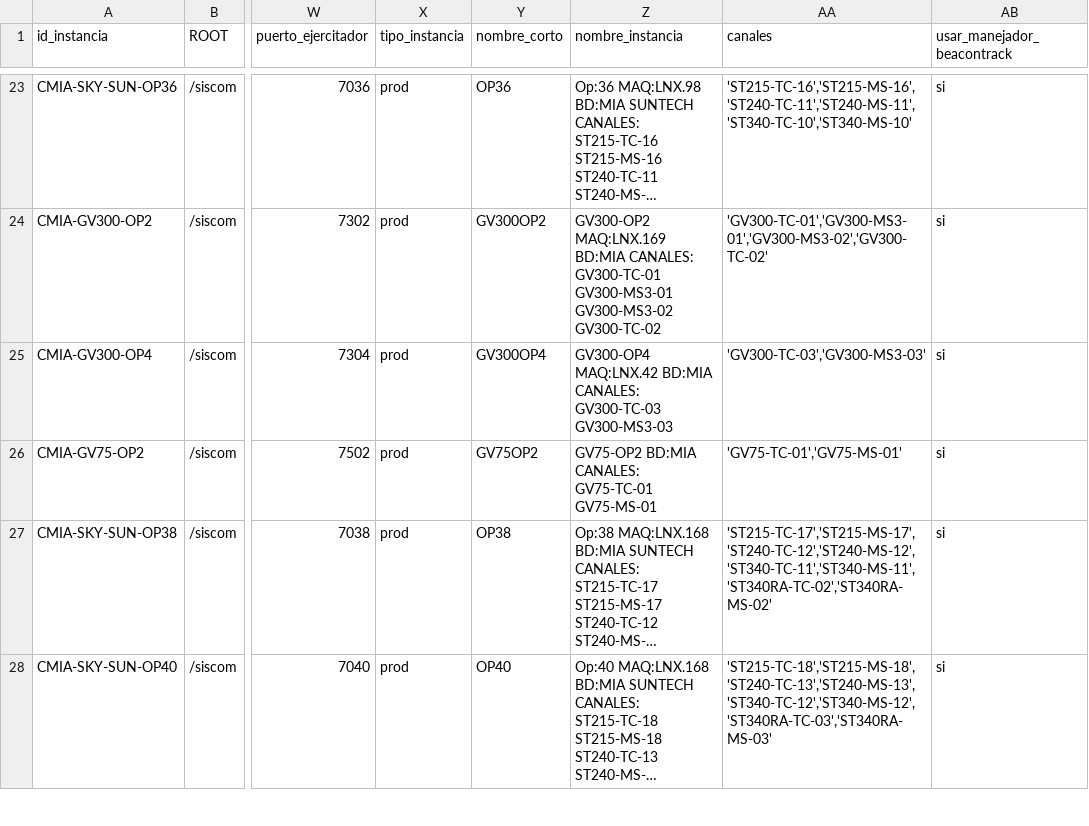
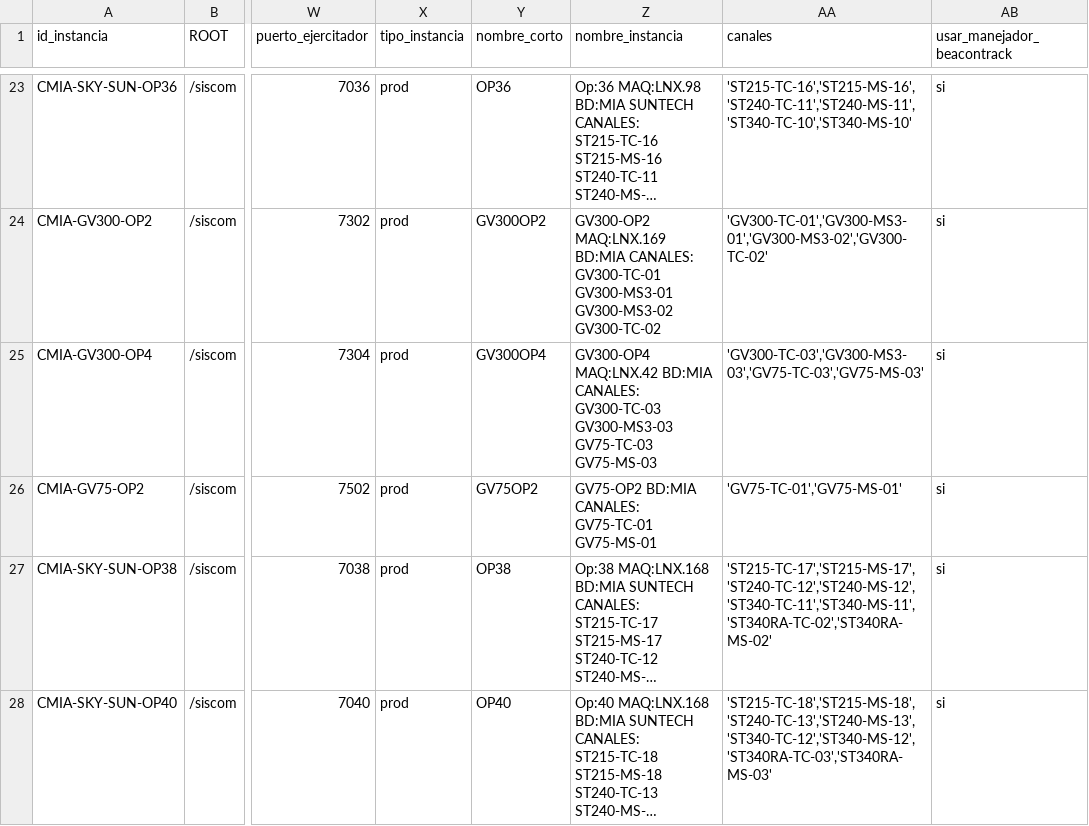
Before and after one commit to amtelser/ConfiguradorSiscomV1, a CSV file: configuraciones.csv, drawn as a sheet; only a part is shown, gaps mark what is left out; long unchanged cells end in …; the diff covers the shown part only; the diff names each change by its address in the sheet, - before the commit and + after, or states it on an @@ line.

Commit message:
se agrega la instancia SUN-OP48 y se agregan canales a GV300-OP4

```diff
--- a/configuraciones.csv
+++ b/configuraciones.csv
-Z25 (nombre_instancia): …GV300-TC-03 GV300-MS3-03
+Z25 (nombre_instancia): …GV300-TC-03 GV300-MS3-03 GV75-TC-03 GV75-MS-03
-AA25 (canales): 'GV300-TC-03','GV300-MS3-03'
+AA25 (canales): 'GV300-TC-03','GV300-MS3-03','GV75-TC-03','GV75-MS-03'
```
Also changed, not shown: 1 added row elsewhere in this file, 4 other files.
